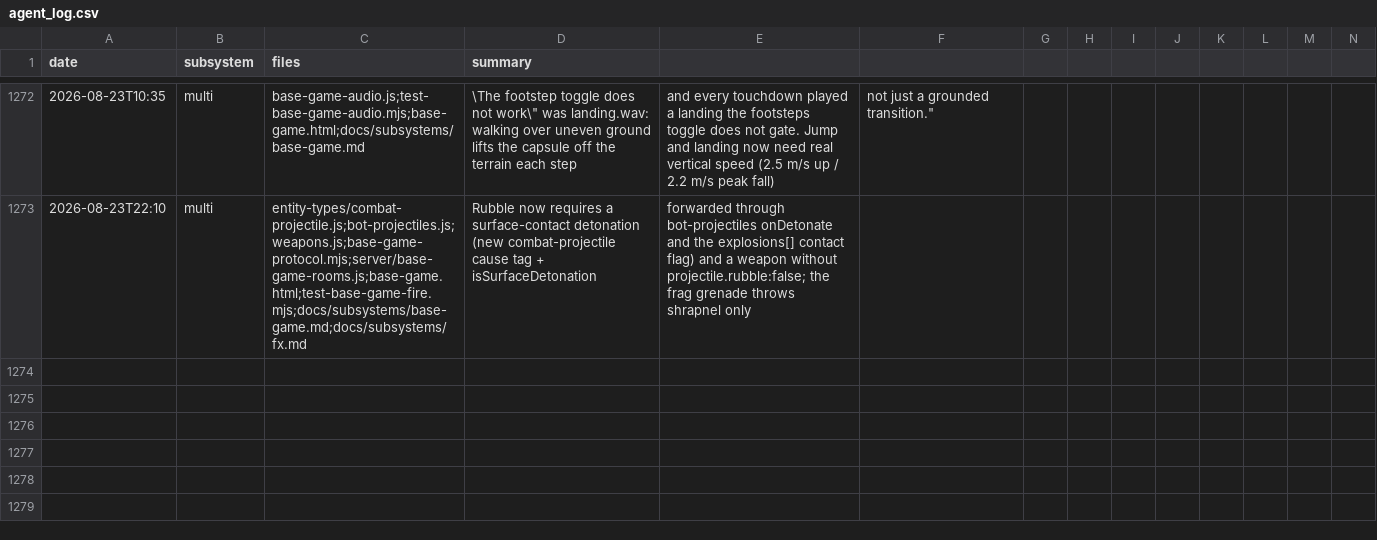
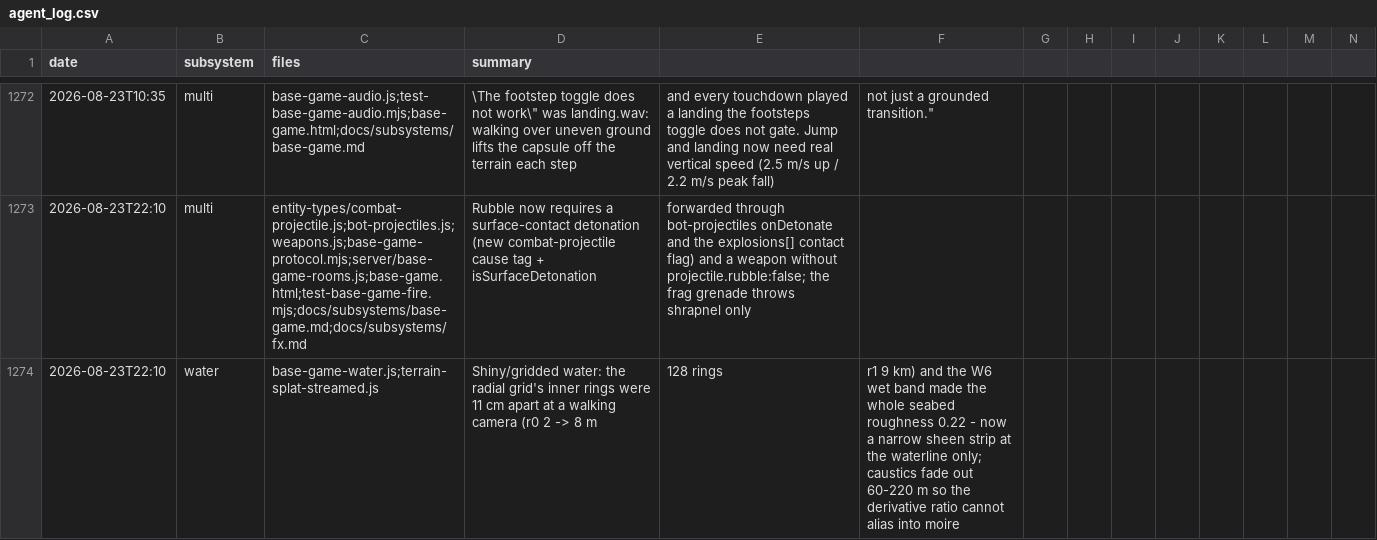
Before and after one commit to msankofa/workshop-webgpu, a CSV file: agent_log.csv, drawn as a sheet; only a part is shown, gaps mark what is left out; rows hold the shown columns only; the diff names each change by its address in the sheet, - before the commit and + after, or states it on an @@ line.

```diff
--- a/agent_log.csv
+++ b/agent_log.csv
+row 1274: 2026-08-23T22:10 | water | base-game-water.js;terrain-splat-streamed.js | Shiny/gridded water: the radial grid's inner rings were 11 cm apart at a walking camera (r0 2 -> 8 m | 128 rings | r1 9 km) and the W6 wet band made the whole seabed roughness 0.22 - now a narrow sheen strip at the waterline only; caustics fade out 60-220 m so the derivative ratio cannot alias into moire
```
